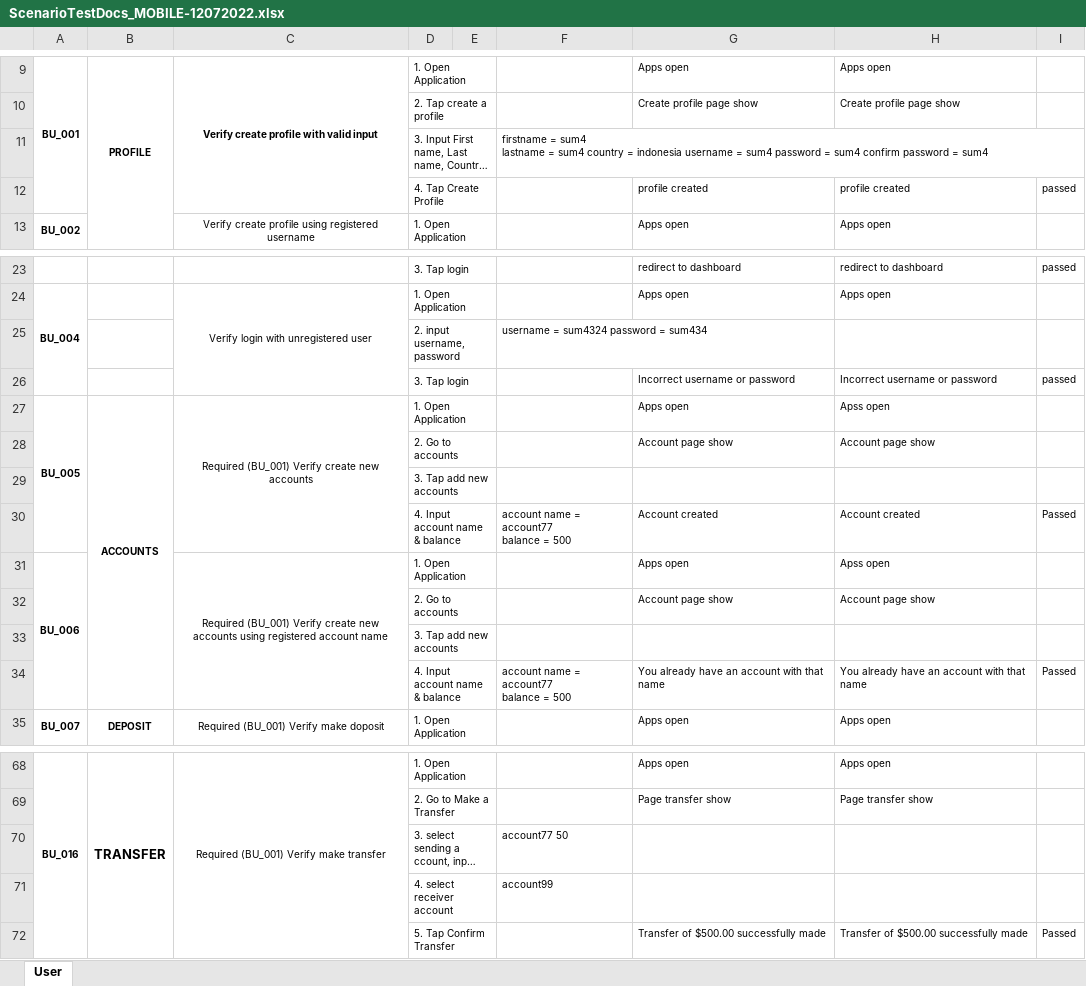
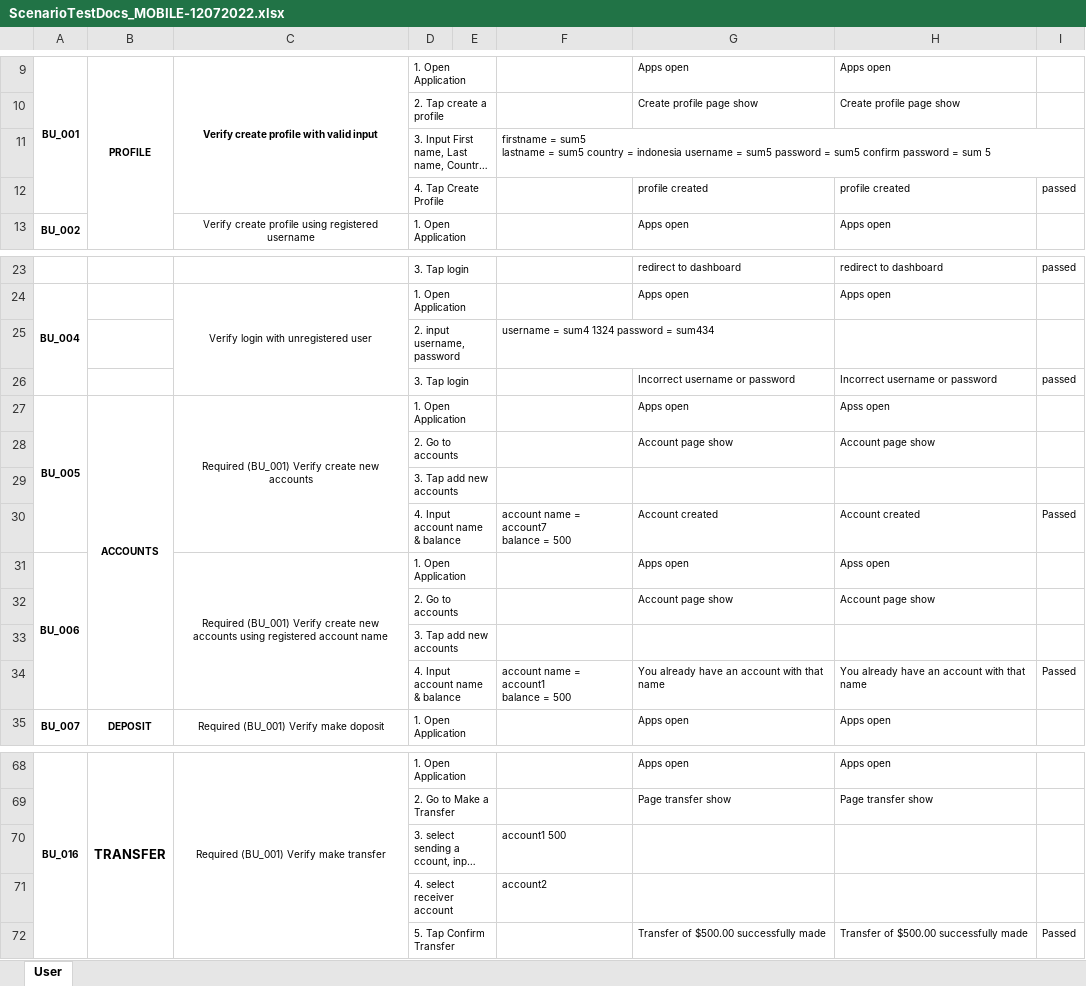
Before and after one commit to Chandra179/FinalProject_MOBILE_KSAT006ONL010_Chandra, an Excel workbook: ScenarioTestDocs_MOBILE-12072022.xlsx, sheet User, drawn as a sheet; only a part is shown, gaps mark what is left out; long unchanged cells end in …; values as stored, in another font and other column widths than the file's, no borders; ↵ is a line break in a cell; the diff names each change by its address in the sheet, - before the commit and + after, or states it on an @@ line.

```diff
--- a/ScenarioTestDocs_MOBILE-12072022.xlsx (sheet User)
+++ b/ScenarioTestDocs_MOBILE-12072022.xlsx (sheet User)
-F11: firstname = sum4 ↵ lastname = sum4 country = indonesia username = sum4 password = sum4 confirm password = sum4
+F11: firstname = sum5 ↵ lastname = sum5 country = indonesia username = sum5 password = sum5 confirm password = sum 5
-F25: username = sum4324 password = sum434
+F25: username = sum4 1324 password = sum434
-F30: account name = account77 ↵ balance = 500
+F30: account name = account7 ↵ balance = 500
-F34: account name = account77 ↵ balance = 500
+F34: account name = account1 ↵ balance = 500
-F70: account77 50
+F70: account1 500
-F71: account99
+F71: account2
```
Also changed, not shown: 16 other files.
